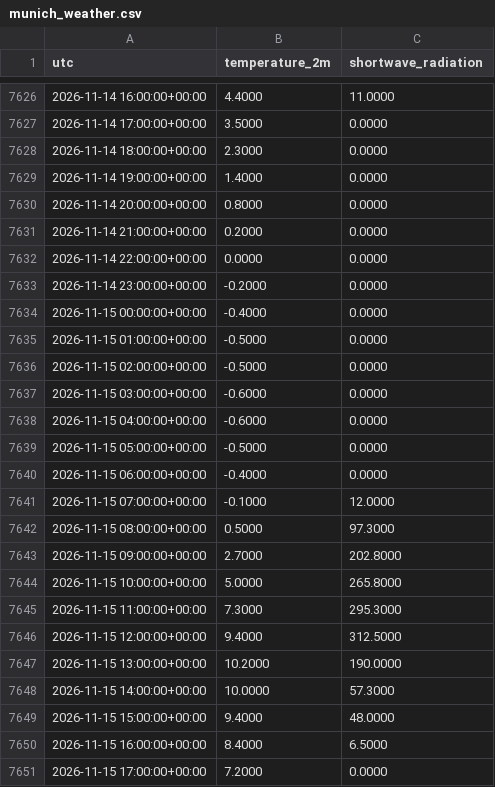
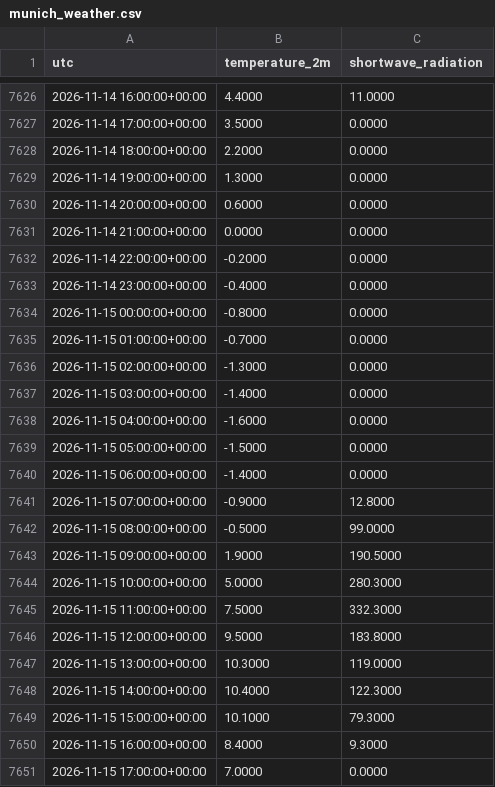
Before and after one commit to Kartgithub6/hexos-energy-optimization, a CSV file: data/feed/munich_weather.csv, drawn as a sheet; only a part is shown, gaps mark what is left out; the diff covers the shown part only.

```diff
--- a/data/feed/munich_weather.csv
+++ b/data/feed/munich_weather.csv
@@ -7627,25 +7627,25 @@ utc,temperature_2m,shortwave_radiation
 2026-11-14 17:00:00+00:00,3.5000,0.0000
-2026-11-14 18:00:00+00:00,2.3000,0.0000
-2026-11-14 19:00:00+00:00,1.4000,0.0000
-2026-11-14 20:00:00+00:00,0.8000,0.0000
-2026-11-14 21:00:00+00:00,0.2000,0.0000
-2026-11-14 22:00:00+00:00,0.0000,0.0000
-2026-11-14 23:00:00+00:00,-0.2000,0.0000
-2026-11-15 00:00:00+00:00,-0.4000,0.0000
-2026-11-15 01:00:00+00:00,-0.5000,0.0000
-2026-11-15 02:00:00+00:00,-0.5000,0.0000
-2026-11-15 03:00:00+00:00,-0.6000,0.0000
-2026-11-15 04:00:00+00:00,-0.6000,0.0000
-2026-11-15 05:00:00+00:00,-0.5000,0.0000
-2026-11-15 06:00:00+00:00,-0.4000,0.0000
-2026-11-15 07:00:00+00:00,-0.1000,12.0000
-2026-11-15 08:00:00+00:00,0.5000,97.3000
-2026-11-15 09:00:00+00:00,2.7000,202.8000
-2026-11-15 10:00:00+00:00,5.0000,265.8000
-2026-11-15 11:00:00+00:00,7.3000,295.3000
-2026-11-15 12:00:00+00:00,9.4000,312.5000
-2026-11-15 13:00:00+00:00,10.2000,190.0000
-2026-11-15 14:00:00+00:00,10.0000,57.3000
-2026-11-15 15:00:00+00:00,9.4000,48.0000
-2026-11-15 16:00:00+00:00,8.4000,6.5000
-2026-11-15 17:00:00+00:00,7.2000,0.0000
+2026-11-14 18:00:00+00:00,2.2000,0.0000
+2026-11-14 19:00:00+00:00,1.3000,0.0000
+2026-11-14 20:00:00+00:00,0.6000,0.0000
+2026-11-14 21:00:00+00:00,0.0000,0.0000
+2026-11-14 22:00:00+00:00,-0.2000,0.0000
+2026-11-14 23:00:00+00:00,-0.4000,0.0000
+2026-11-15 00:00:00+00:00,-0.8000,0.0000
+2026-11-15 01:00:00+00:00,-0.7000,0.0000
+2026-11-15 02:00:00+00:00,-1.3000,0.0000
+2026-11-15 03:00:00+00:00,-1.4000,0.0000
+2026-11-15 04:00:00+00:00,-1.6000,0.0000
+2026-11-15 05:00:00+00:00,-1.5000,0.0000
+2026-11-15 06:00:00+00:00,-1.4000,0.0000
+2026-11-15 07:00:00+00:00,-0.9000,12.8000
+2026-11-15 08:00:00+00:00,-0.5000,99.0000
+2026-11-15 09:00:00+00:00,1.9000,190.5000
+2026-11-15 10:00:00+00:00,5.0000,280.3000
+2026-11-15 11:00:00+00:00,7.5000,332.3000
+2026-11-15 12:00:00+00:00,9.5000,183.8000
+2026-11-15 13:00:00+00:00,10.3000,119.0000
+2026-11-15 14:00:00+00:00,10.4000,122.3000
+2026-11-15 15:00:00+00:00,10.1000,79.3000
+2026-11-15 16:00:00+00:00,8.4000,9.3000
+2026-11-15 17:00:00+00:00,7.0000,0.0000
```
Also changed, not shown: 24 added rows and 6 edited cells elsewhere in this file, data/feed/de_lu_day_ahead.csv, 1 other file.
